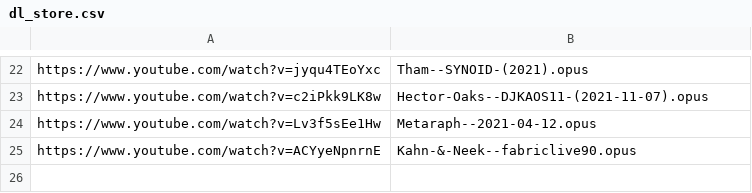
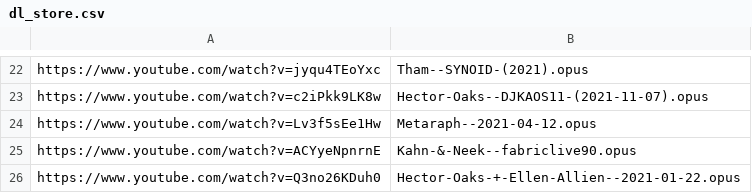
Before and after one commit to MordecaiMalignatus/work-music, a CSV file: dl_store.csv, drawn as a sheet; only a part is shown, gaps mark what is left out.

Commit message:
Set: Hector-Oaks-+-Ellen-Allien -- 2021-01-22

```diff
--- a/dl_store.csv
+++ b/dl_store.csv
@@ -25 +25,2 @@ https://www.youtube.com/watch?v=Lv3f5sEe1Hw,Metaraph--2021-04-12.opus
 https://www.youtube.com/watch?v=ACYyeNpnrnE,Kahn-&-Neek--fabriclive90.opus
+https://www.youtube.com/watch?v=Q3no26KDuh0,Hector-Oaks-+-Ellen-Allien--2021-01-22.opus
```
